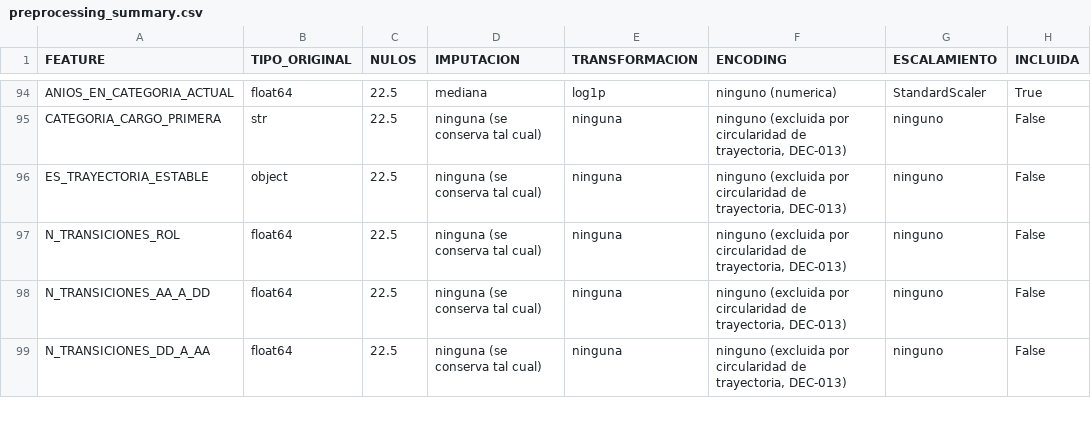
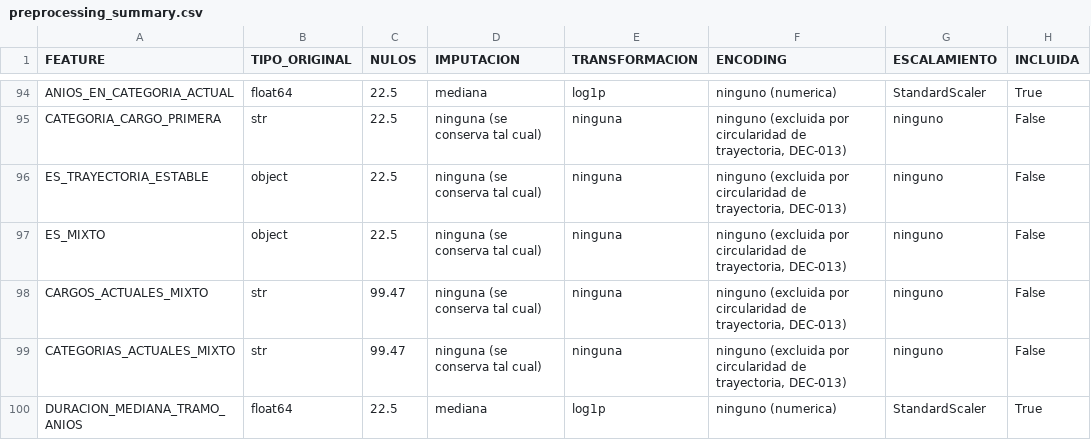
Before and after one commit to Pamela-rugel/Proyecto_Tesis, a CSV file: data/modeling/preprocessing_summary.csv, drawn as a sheet; only a part is shown, gaps mark what is left out; the shorter side is filled out with more unchanged rows; the diff covers the shown part only.

```diff
--- a/data/modeling/preprocessing_summary.csv
+++ b/data/modeling/preprocessing_summary.csv
@@ -96 +96,5 @@ CATEGORIA_CARGO_PRIMERA,str,22.5,ninguna (se conserva tal cual),ninguna,"ninguno
 ES_TRAYECTORIA_ESTABLE,object,22.5,ninguna (se conserva tal cual),ninguna,"ninguno (excluida por circularidad de trayectoria, DEC-013)",ninguno,False
+ES_MIXTO,object,22.5,ninguna (se conserva tal cual),ninguna,"ninguno (excluida por circularidad de trayectoria, DEC-013)",ninguno,False
+CARGOS_ACTUALES_MIXTO,str,99.47,ninguna (se conserva tal cual),ninguna,"ninguno (excluida por circularidad de trayectoria, DEC-013)",ninguno,False
+CATEGORIAS_ACTUALES_MIXTO,str,99.47,ninguna (se conserva tal cual),ninguna,"ninguno (excluida por circularidad de trayectoria, DEC-013)",ninguno,False
+DURACION_MEDIANA_TRAMO_ANIOS,float64,22.5,mediana,log1p,ninguno (numerica),StandardScaler,True
```
Also changed, not shown: 4 added rows and 2 edited cells elsewhere in this file, data/clustering/cluster_profiles.csv, data/clustering/clusters_personas.csv, 45 other files.
